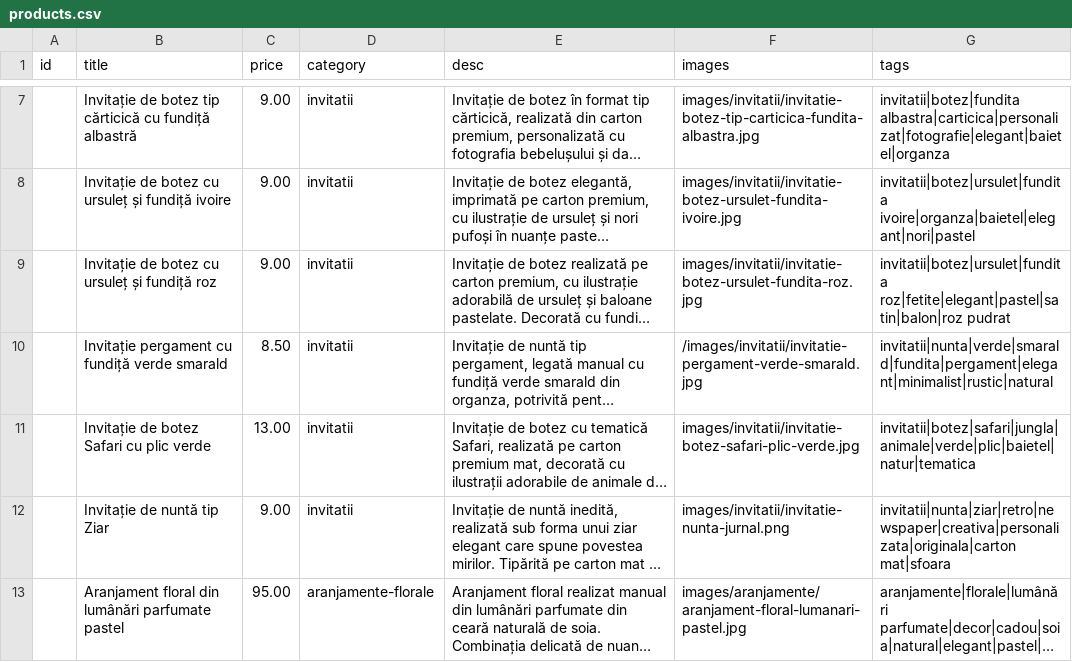
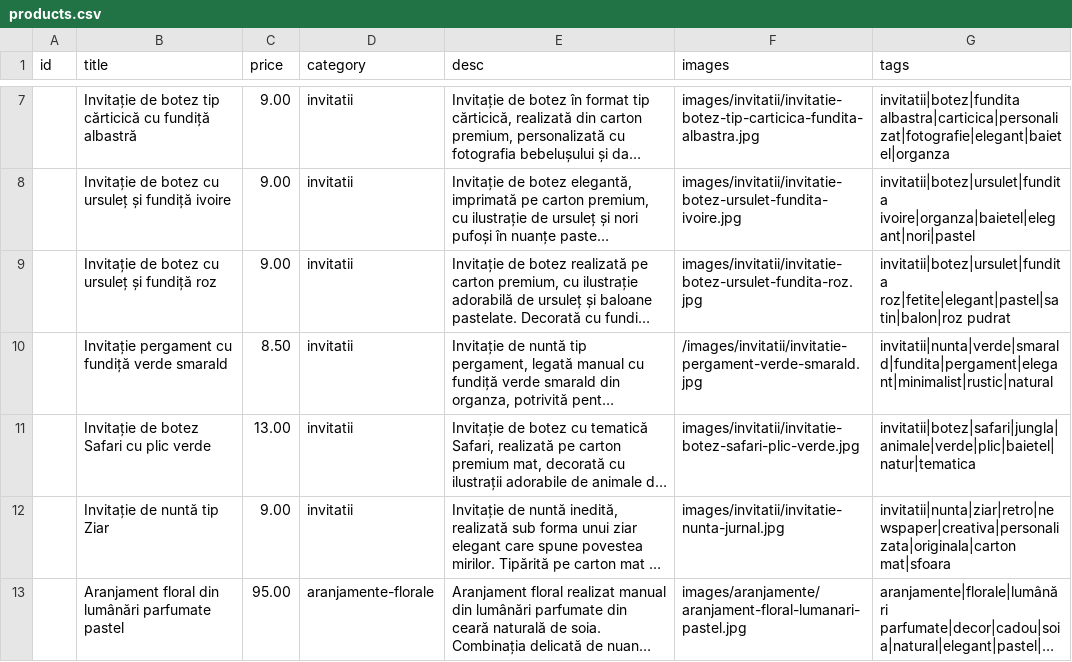
Before and after one commit to ionitadelia2-hub/boundlesscollection-site, a CSV file: content/products.csv, drawn as a sheet; only a part is shown, gaps mark what is left out; long unchanged cells end in …; the diff names each change by its address in the sheet, - before the commit and + after, or states it on an @@ line.

```diff
--- a/content/products.csv
+++ b/content/products.csv
-F12 (images): images/invitatii/invitatie-nunta-jurnal.png
+F12 (images): images/invitatii/invitatie-nunta-jurnal.jpg
```
Also changed, not shown: public/content/products.csv, 14 other files.
